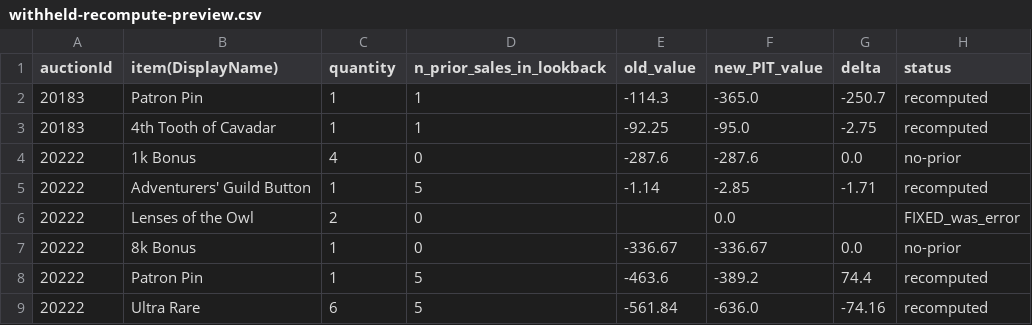
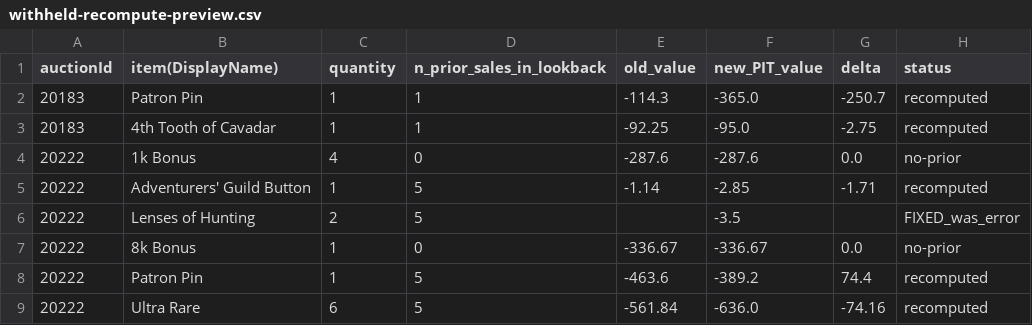
Before and after one commit to mjdomask-jpg/trueDungeonAuctionPrices, a CSV file: docs/withheld-recompute-preview.csv, drawn as a sheet; only a part is shown.

Commit message:
Publish from sheet: contextItems.csv (#96)
* Publish from sheet: contextItems.csv

  contextItems.csv: 741 -> 741 rows

Exported by apps-script/publishToSite.gs 2026-08-21.3.

* Regenerate the withheld preview

```diff
--- a/docs/withheld-recompute-preview.csv
+++ b/docs/withheld-recompute-preview.csv
@@ -5,3 +5,3 @@ auctionId,item(DisplayName),quantity,n_prior_sales_in_lookback,old_value,new_PIT
 20222,Adventurers' Guild Button,1,5,-1.14,-2.85,-1.71,recomputed
-20222,Lenses of the Owl,2,0,,0.0,,FIXED_was_error
+20222,Lenses of Hunting,2,5,,-3.5,,FIXED_was_error
 20222,8k Bonus,1,0,-336.67,-336.67,0.0,no-prior
```
Also changed, not shown: public/data/contextItems.csv.
